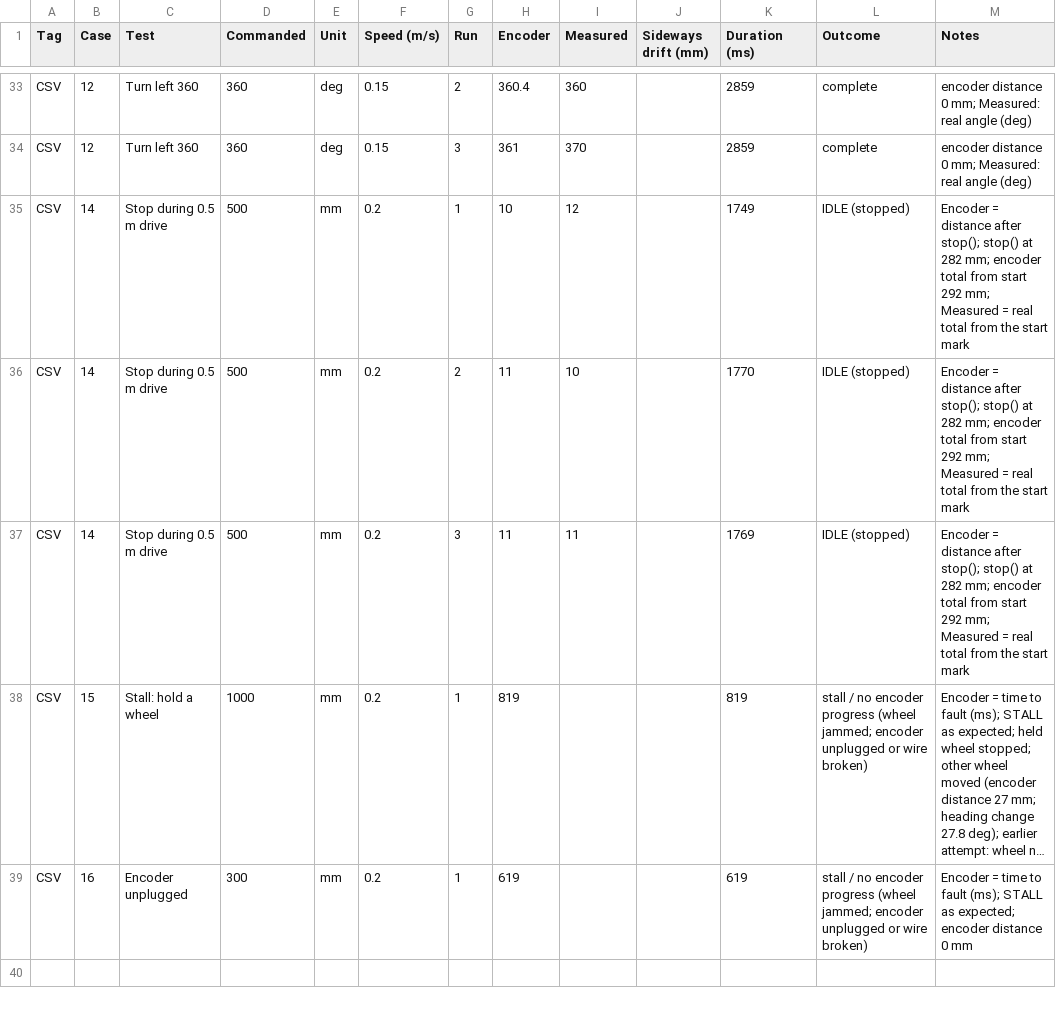
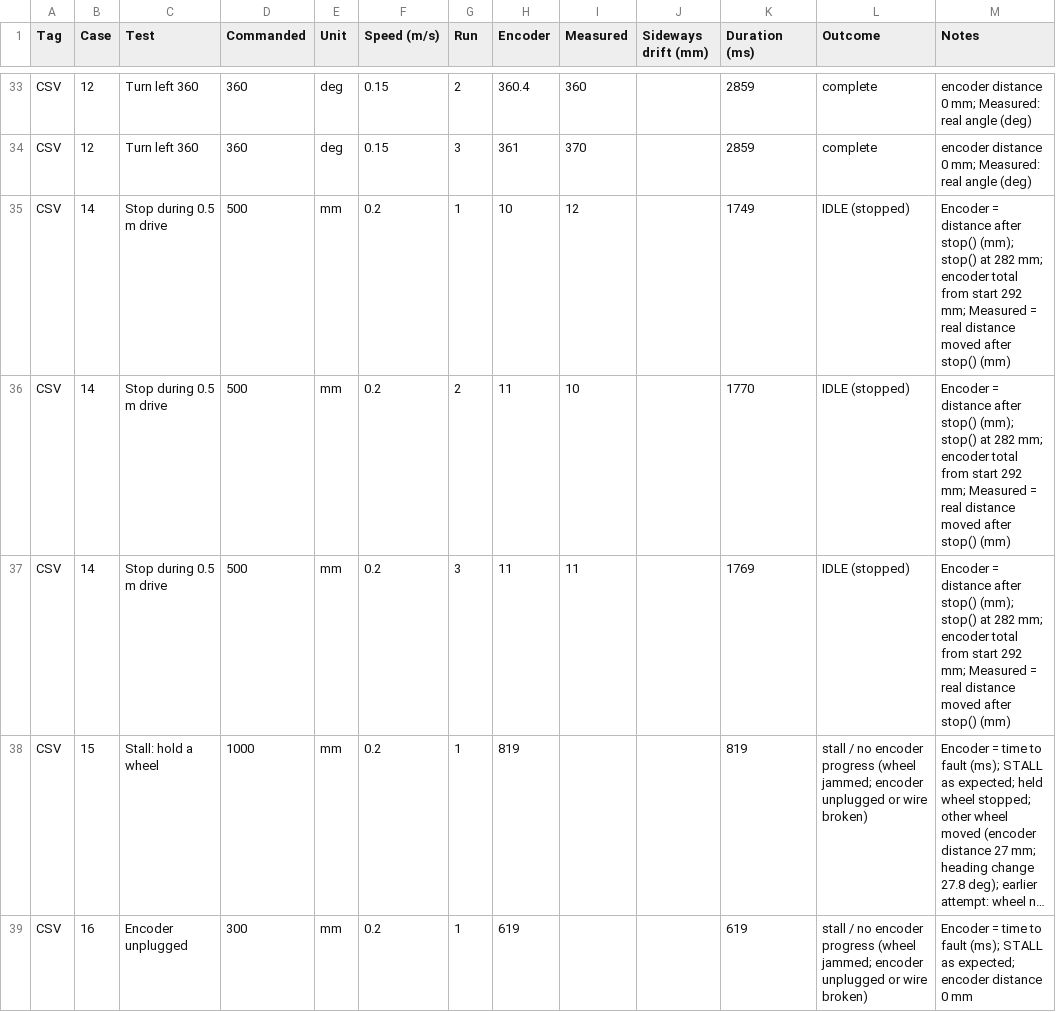
Before and after one commit to xavtsk/autonomous-robotic-car, a CSV file: testing/subsystem2/logs/2026-10-22_S2-U25-U29_motion_eval.csv, drawn as a sheet; only a part is shown, gaps mark what is left out; long unchanged cells end in …; the diff names each change by its address in the sheet, - before the commit and + after, or states it on an @@ line.

Commit message:
fix: typos

```diff
--- a/testing/subsystem2/logs/2026-10-22_S2-U25-U29_motion_eval.csv
+++ b/testing/subsystem2/logs/2026-10-22_S2-U25-U29_motion_eval.csv
-M35:M37 (Notes): …distance after stop(); stop() at 282 mm; encoder total from start 292 mm; Measured = real total from the start mark
+M35:M37 (Notes): …distance after stop() (mm); stop() at 282 mm; encoder total from start 292 mm; Measured = real distance moved after stop() (mm)
```
Also changed, not shown: 1 other file.
